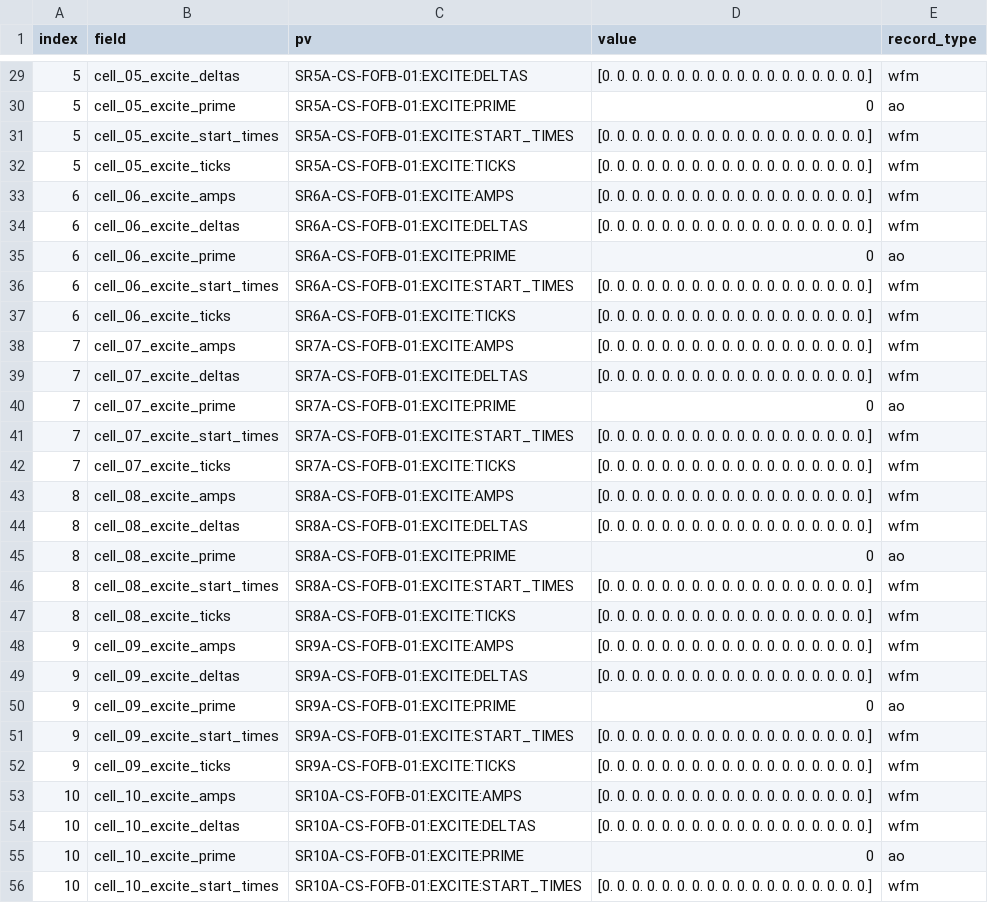
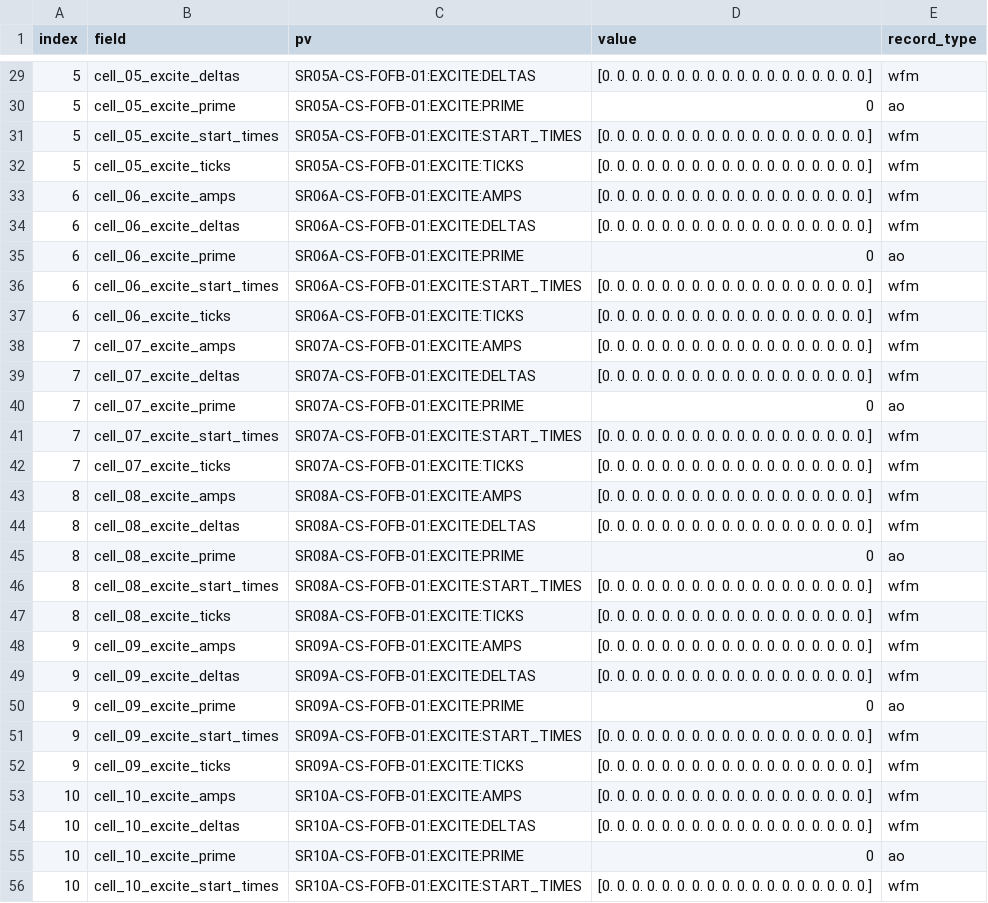
Before and after one commit to DiamondLightSource/atip, a CSV file: src/virtac/data/DIAD/bba.csv, drawn as a sheet; only a part is shown, gaps mark what is left out; the diff covers the shown part only.

```diff
--- a/src/virtac/data/DIAD/bba.csv
+++ b/src/virtac/data/DIAD/bba.csv
@@ -29,25 +29,25 @@ index,field,pv,value,record_type
-5,cell_05_excite_deltas,SR5A-CS-FOFB-01:EXCITE:DELTAS,[0. 0. 0. 0. 0. 0. 0. 0. 0. 0. 0. 0. 0. 0. 0. 0. 0. 0.],wfm
-5,cell_05_excite_prime,SR5A-CS-FOFB-01:EXCITE:PRIME,0,ao
-5,cell_05_excite_start_times,SR5A-CS-FOFB-01:EXCITE:START_TIMES,[0. 0. 0. 0. 0. 0. 0. 0. 0. 0. 0. 0. 0. 0. 0. 0. 0. 0.],wfm
-5,cell_05_excite_ticks,SR5A-CS-FOFB-01:EXCITE:TICKS,[0. 0. 0. 0. 0. 0. 0. 0. 0. 0. 0. 0. 0. 0. 0. 0. 0. 0.],wfm
-6,cell_06_excite_amps,SR6A-CS-FOFB-01:EXCITE:AMPS,[0. 0. 0. 0. 0. 0. 0. 0. 0. 0. 0. 0. 0. 0. 0. 0. 0. 0.],wfm
-6,cell_06_excite_deltas,SR6A-CS-FOFB-01:EXCITE:DELTAS,[0. 0. 0. 0. 0. 0. 0. 0. 0. 0. 0. 0. 0. 0. 0. 0. 0. 0.],wfm
-6,cell_06_excite_prime,SR6A-CS-FOFB-01:EXCITE:PRIME,0,ao
-6,cell_06_excite_start_times,SR6A-CS-FOFB-01:EXCITE:START_TIMES,[0. 0. 0. 0. 0. 0. 0. 0. 0. 0. 0. 0. 0. 0. 0. 0. 0. 0.],wfm
-6,cell_06_excite_ticks,SR6A-CS-FOFB-01:EXCITE:TICKS,[0. 0. 0. 0. 0. 0. 0. 0. 0. 0. 0. 0. 0. 0. 0. 0. 0. 0.],wfm
-7,cell_07_excite_amps,SR7A-CS-FOFB-01:EXCITE:AMPS,[0. 0. 0. 0. 0. 0. 0. 0. 0. 0. 0. 0. 0. 0. 0. 0. 0. 0.],wfm
-7,cell_07_excite_deltas,SR7A-CS-FOFB-01:EXCITE:DELTAS,[0. 0. 0. 0. 0. 0. 0. 0. 0. 0. 0. 0. 0. 0. 0. 0. 0. 0.],wfm
-7,cell_07_excite_prime,SR7A-CS-FOFB-01:EXCITE:PRIME,0,ao
-7,cell_07_excite_start_times,SR7A-CS-FOFB-01:EXCITE:START_TIMES,[0. 0. 0. 0. 0. 0. 0. 0. 0. 0. 0. 0. 0. 0. 0. 0. 0. 0.],wfm
-7,cell_07_excite_ticks,SR7A-CS-FOFB-01:EXCITE:TICKS,[0. 0. 0. 0. 0. 0. 0. 0. 0. 0. 0. 0. 0. 0. 0. 0. 0. 0.],wfm
-8,cell_08_excite_amps,SR8A-CS-FOFB-01:EXCITE:AMPS,[0. 0. 0. 0. 0. 0. 0. 0. 0. 0. 0. 0. 0. 0. 0. 0. 0. 0.],wfm
-8,cell_08_excite_deltas,SR8A-CS-FOFB-01:EXCITE:DELTAS,[0. 0. 0. 0. 0. 0. 0. 0. 0. 0. 0. 0. 0. 0. 0. 0. 0. 0.],wfm
-8,cell_08_excite_prime,SR8A-CS-FOFB-01:EXCITE:PRIME,0,ao
-8,cell_08_excite_start_times,SR8A-CS-FOFB-01:EXCITE:START_TIMES,[0. 0. 0. 0. 0. 0. 0. 0. 0. 0. 0. 0. 0. 0. 0. 0. 0. 0.],wfm
-8,cell_08_excite_ticks,SR8A-CS-FOFB-01:EXCITE:TICKS,[0. 0. 0. 0. 0. 0. 0. 0. 0. 0. 0. 0. 0. 0. 0. 0. 0. 0.],wfm
-9,cell_09_excite_amps,SR9A-CS-FOFB-01:EXCITE:AMPS,[0. 0. 0. 0. 0. 0. 0. 0. 0. 0. 0. 0. 0. 0. 0. 0. 0. 0.],wfm
-9,cell_09_excite_deltas,SR9A-CS-FOFB-01:EXCITE:DELTAS,[0. 0. 0. 0. 0. 0. 0. 0. 0. 0. 0. 0. 0. 0. 0. 0. 0. 0.],wfm
-9,cell_09_excite_prime,SR9A-CS-FOFB-01:EXCITE:PRIME,0,ao
-9,cell_09_excite_start_times,SR9A-CS-FOFB-01:EXCITE:START_TIMES,[0. 0. 0. 0. 0. 0. 0. 0. 0. 0. 0. 0. 0. 0. 0. 0. 0. 0.],wfm
-9,cell_09_excite_ticks,SR9A-CS-FOFB-01:EXCITE:TICKS,[0. 0. 0. 0. 0. 0. 0. 0. 0. 0. 0. 0. 0. 0. 0. 0. 0. 0.],wfm
+5,cell_05_excite_deltas,SR05A-CS-FOFB-01:EXCITE:DELTAS,[0. 0. 0. 0. 0. 0. 0. 0. 0. 0. 0. 0. 0. 0. 0. 0. 0. 0.],wfm
+5,cell_05_excite_prime,SR05A-CS-FOFB-01:EXCITE:PRIME,0,ao
+5,cell_05_excite_start_times,SR05A-CS-FOFB-01:EXCITE:START_TIMES,[0. 0. 0. 0. 0. 0. 0. 0. 0. 0. 0. 0. 0. 0. 0. 0. 0. 0.],wfm
+5,cell_05_excite_ticks,SR05A-CS-FOFB-01:EXCITE:TICKS,[0. 0. 0. 0. 0. 0. 0. 0. 0. 0. 0. 0. 0. 0. 0. 0. 0. 0.],wfm
+6,cell_06_excite_amps,SR06A-CS-FOFB-01:EXCITE:AMPS,[0. 0. 0. 0. 0. 0. 0. 0. 0. 0. 0. 0. 0. 0. 0. 0. 0. 0.],wfm
+6,cell_06_excite_deltas,SR06A-CS-FOFB-01:EXCITE:DELTAS,[0. 0. 0. 0. 0. 0. 0. 0. 0. 0. 0. 0. 0. 0. 0. 0. 0. 0.],wfm
+6,cell_06_excite_prime,SR06A-CS-FOFB-01:EXCITE:PRIME,0,ao
+6,cell_06_excite_start_times,SR06A-CS-FOFB-01:EXCITE:START_TIMES,[0. 0. 0. 0. 0. 0. 0. 0. 0. 0. 0. 0. 0. 0. 0. 0. 0. 0.],wfm
+6,cell_06_excite_ticks,SR06A-CS-FOFB-01:EXCITE:TICKS,[0. 0. 0. 0. 0. 0. 0. 0. 0. 0. 0. 0. 0. 0. 0. 0. 0. 0.],wfm
+7,cell_07_excite_amps,SR07A-CS-FOFB-01:EXCITE:AMPS,[0. 0. 0. 0. 0. 0. 0. 0. 0. 0. 0. 0. 0. 0. 0. 0. 0. 0.],wfm
+7,cell_07_excite_deltas,SR07A-CS-FOFB-01:EXCITE:DELTAS,[0. 0. 0. 0. 0. 0. 0. 0. 0. 0. 0. 0. 0. 0. 0. 0. 0. 0.],wfm
+7,cell_07_excite_prime,SR07A-CS-FOFB-01:EXCITE:PRIME,0,ao
+7,cell_07_excite_start_times,SR07A-CS-FOFB-01:EXCITE:START_TIMES,[0. 0. 0. 0. 0. 0. 0. 0. 0. 0. 0. 0. 0. 0. 0. 0. 0. 0.],wfm
+7,cell_07_excite_ticks,SR07A-CS-FOFB-01:EXCITE:TICKS,[0. 0. 0. 0. 0. 0. 0. 0. 0. 0. 0. 0. 0. 0. 0. 0. 0. 0.],wfm
+8,cell_08_excite_amps,SR08A-CS-FOFB-01:EXCITE:AMPS,[0. 0. 0. 0. 0. 0. 0. 0. 0. 0. 0. 0. 0. 0. 0. 0. 0. 0.],wfm
+8,cell_08_excite_deltas,SR08A-CS-FOFB-01:EXCITE:DELTAS,[0. 0. 0. 0. 0. 0. 0. 0. 0. 0. 0. 0. 0. 0. 0. 0. 0. 0.],wfm
+8,cell_08_excite_prime,SR08A-CS-FOFB-01:EXCITE:PRIME,0,ao
+8,cell_08_excite_start_times,SR08A-CS-FOFB-01:EXCITE:START_TIMES,[0. 0. 0. 0. 0. 0. 0. 0. 0. 0. 0. 0. 0. 0. 0. 0. 0. 0.],wfm
+8,cell_08_excite_ticks,SR08A-CS-FOFB-01:EXCITE:TICKS,[0. 0. 0. 0. 0. 0. 0. 0. 0. 0. 0. 0. 0. 0. 0. 0. 0. 0.],wfm
+9,cell_09_excite_amps,SR09A-CS-FOFB-01:EXCITE:AMPS,[0. 0. 0. 0. 0. 0. 0. 0. 0. 0. 0. 0. 0. 0. 0. 0. 0. 0.],wfm
+9,cell_09_excite_deltas,SR09A-CS-FOFB-01:EXCITE:DELTAS,[0. 0. 0. 0. 0. 0. 0. 0. 0. 0. 0. 0. 0. 0. 0. 0. 0. 0.],wfm
+9,cell_09_excite_prime,SR09A-CS-FOFB-01:EXCITE:PRIME,0,ao
+9,cell_09_excite_start_times,SR09A-CS-FOFB-01:EXCITE:START_TIMES,[0. 0. 0. 0. 0. 0. 0. 0. 0. 0. 0. 0. 0. 0. 0. 0. 0. 0.],wfm
+9,cell_09_excite_ticks,SR09A-CS-FOFB-01:EXCITE:TICKS,[0. 0. 0. 0. 0. 0. 0. 0. 0. 0. 0. 0. 0. 0. 0. 0. 0. 0.],wfm
 10,cell_10_excite_amps,SR10A-CS-FOFB-01:EXCITE:AMPS,[0. 0. 0. 0. 0. 0. 0. 0. 0. 0. 0. 0. 0. 0. 0. 0. 0. 0.],wfm
```
Also changed, not shown: 21 edited cells elsewhere in this file, src/virtac/data/I04/bba.csv, 1 other file.
